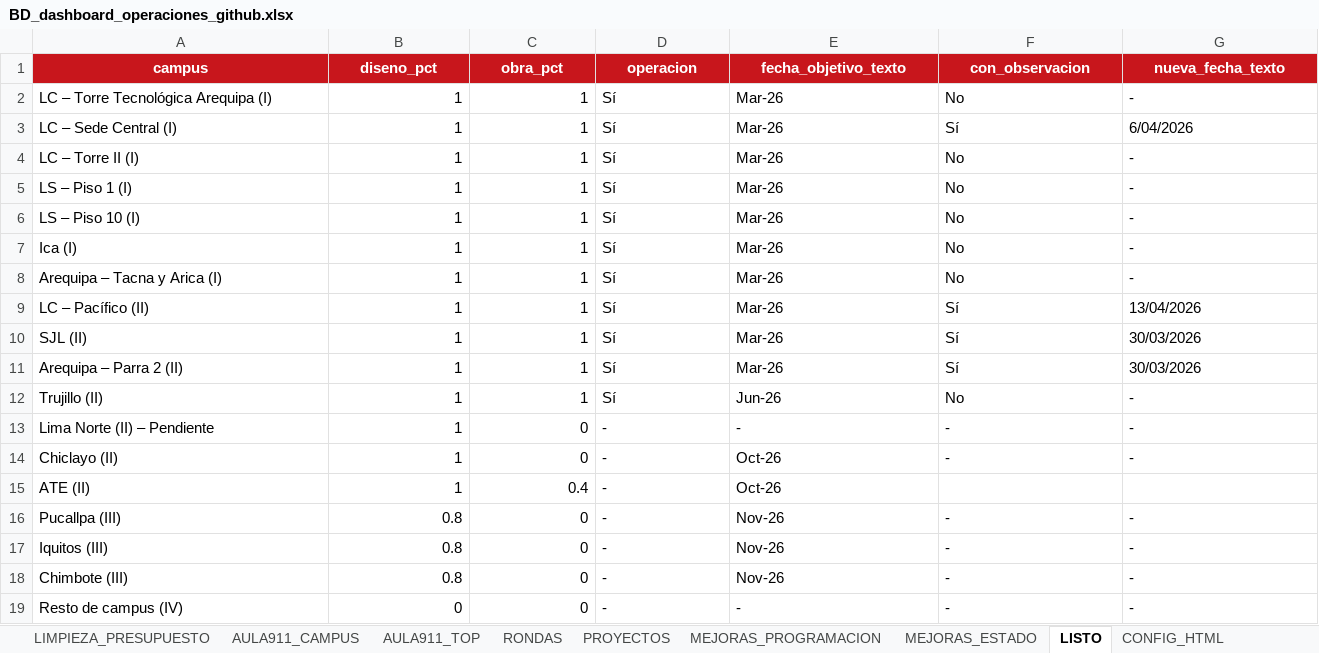
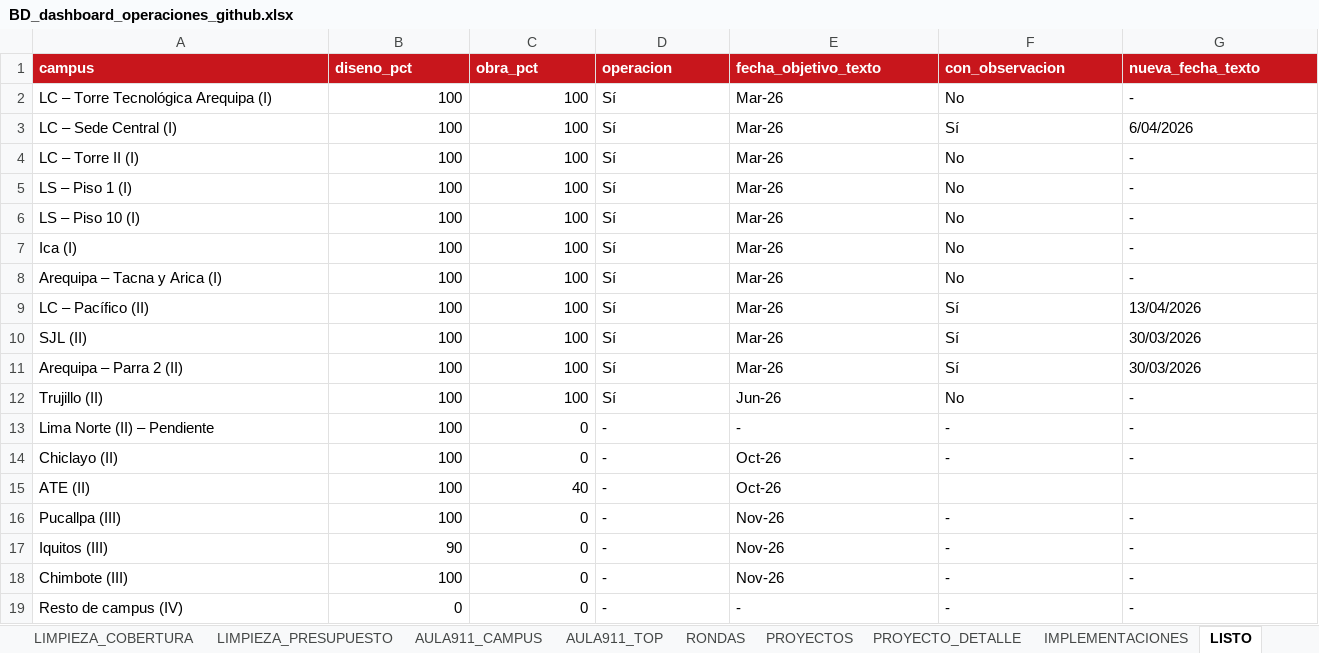
Before and after one commit to proyectosopsutp/proyectos-operaciones_dashboard, an Excel workbook: BD_dashboard_operaciones_github.xlsx, sheet LISTO, drawn as a sheet; values as stored, in another font and other column widths than the file's, no borders; table styles not drawn; the diff names each change by its address in the sheet, - before the commit and + after, or states it on an @@ line.

```diff
--- a/BD_dashboard_operaciones_github.xlsx (sheet LISTO)
+++ b/BD_dashboard_operaciones_github.xlsx (sheet LISTO)
-sheet tab: MEJORAS_ESTADO
+sheet tab: PROYECTO_DETALLE
+sheet tab: IMPLEMENTACIONES
-A1:G1 alignment: center
+A1:G1 alignment: left
-B2:B15 (diseno_pct): 1
+B2:B15 (diseno_pct): 100
-C2:C12 (obra_pct): 1
+C2:C12 (obra_pct): 100
-C15 (obra_pct): 0.4
+C15 (obra_pct): 40
-B16 (diseno_pct): 0.8
+B16 (diseno_pct): 100
-B17 (diseno_pct): 0.8
+B17 (diseno_pct): 90
-B18 (diseno_pct): 0.8
+B18 (diseno_pct): 100
```
Also changed, not shown: sheet MEJORAS_PROGRAMACION, sheet RONDAS, sheet CONFIG_HTML, sheet LIMPIEZA_COBERTURA, sheet AULA911_CAMPUS, sheet PROYECTOS, 4 more sheets, other sheet tabs, 1 other file.
